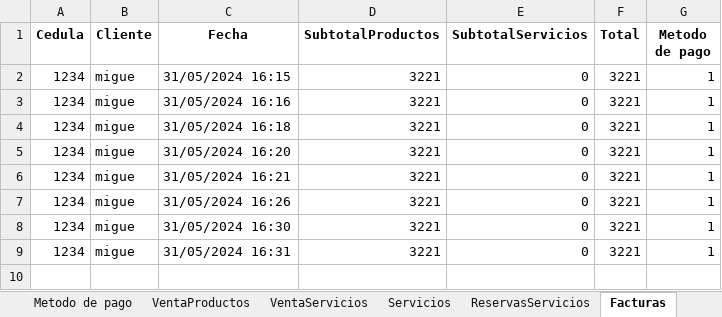
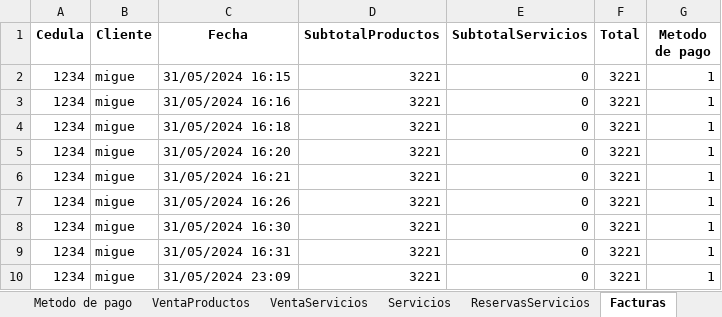
Before and after one commit to C-Sebastian-M/GLAM_MAKEUP_STORE, an Excel workbook: datos.xlsx, sheet Facturas, drawn as a sheet; values as stored, in another font and other column widths than the file's, no borders; the diff names each change by its address in the sheet, - before the commit and + after, or states it on an @@ line.

```diff
--- a/datos.xlsx (sheet Facturas)
+++ b/datos.xlsx (sheet Facturas)
+row 10: 1234 | migue | 31/05/2024 23:09 | 3221 | 0 | 3221 | 1
```
Also changed, not shown: sheet Productos, sheet VentaProductos, sheet ReservasServicios, sheet Usuarios, sheet Clientes, 4 other files.
